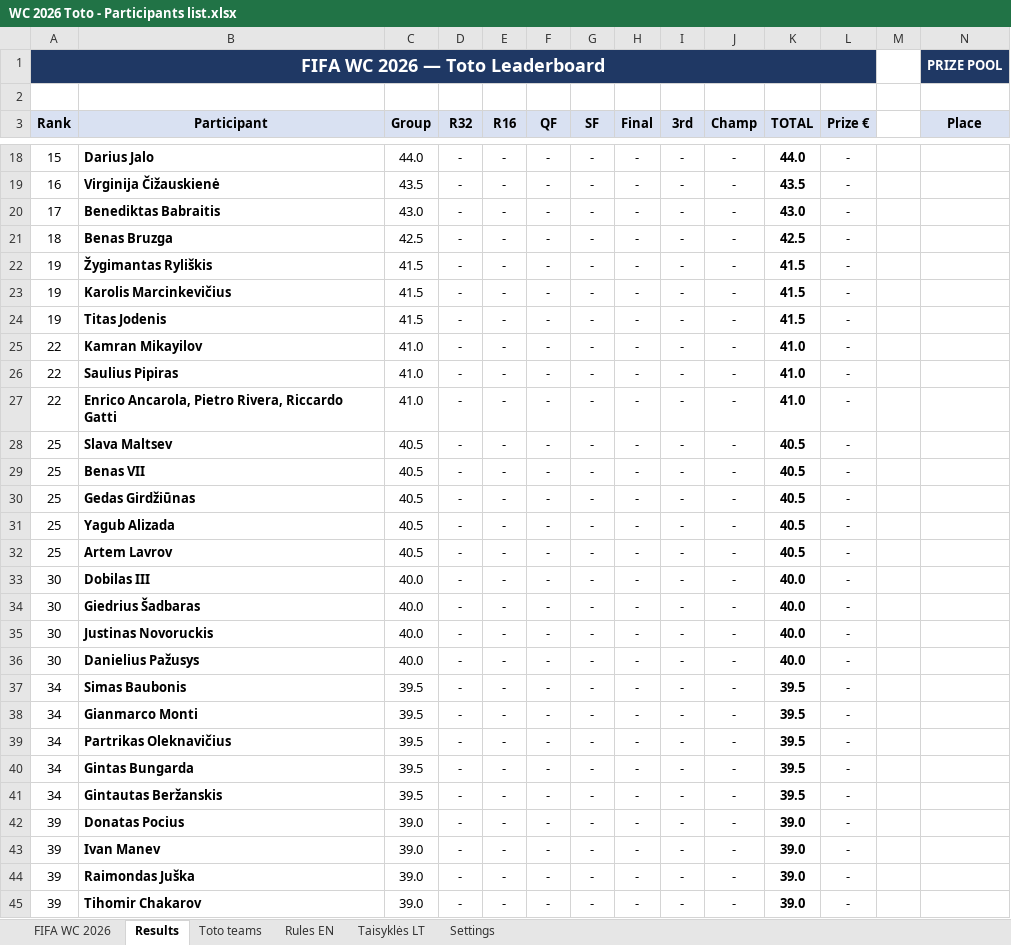
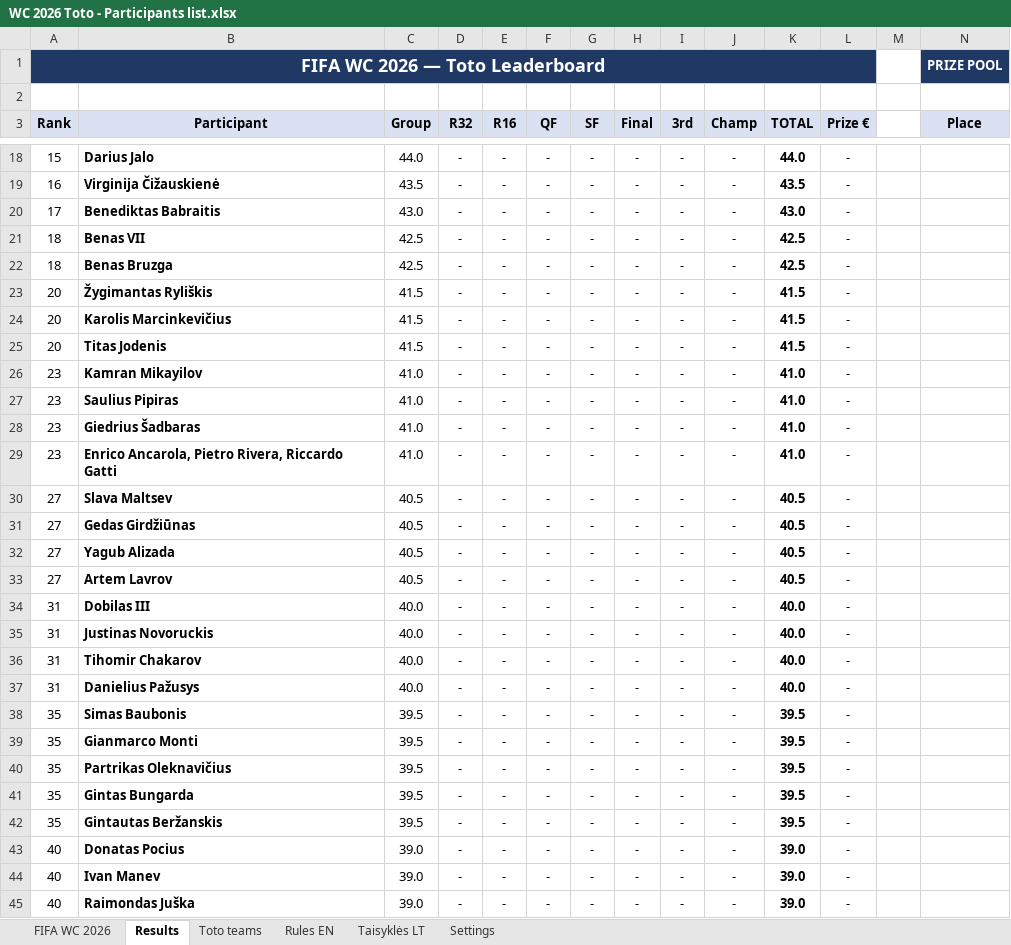
Before and after one commit to chakarti1976/WC2026-TOTO-, an Excel workbook: WC 2026 Toto - Participants list.xlsx, sheet Results, drawn as a sheet; only a part is shown, gaps mark what is left out; values as stored, in another font and other column widths than the file's, no borders; removed rows and columns are numbered as before the commit, all else as after; rows hold the shown columns only; the diff covers the shown part only; the diff names each change by its address in the sheet, - before the commit and + after, or states it on an @@ line.

Commit message:
Add files via upload

```diff
--- a/WC 2026 Toto - Participants list.xlsx (sheet Results)
+++ b/WC 2026 Toto - Participants list.xlsx (sheet Results)
+row 21: 18 | Benas VII | 42.5 | - | - | - | - | - | - | - | 42.5 | -
-A23:A25 (Rank): 19
+A23:A25 (Rank): 20
-A26:A27 (Rank): 22
+A26:A27 (Rank): 23
+row 28: 23 | Giedrius Šadbaras | 41.0 | - | - | - | - | - | - | - | 41.0 | -
-A29 (Rank): 22
+A29 (Rank): 23
-A30 (Rank): 25
+A30 (Rank): 27
-row 29: 25 | Benas VII | 40.5 | - | - | - | - | - | - | - | 40.5 | -
-A31:A33 (Rank): 25
+A31:A33 (Rank): 27
-A34 (Rank): 30
+A34 (Rank): 31
-row 34: 30 | Giedrius Šadbaras | 40.0 | - | - | - | - | - | - | - | 40.0 | -
-A35 (Rank): 30
+A35 (Rank): 31
+row 36: 31 | Tihomir Chakarov | 40.0 | - | - | - | - | - | - | - | 40.0 | -
-A37 (Rank): 30
+A37 (Rank): 31
-A38:A42 (Rank): 34
+A38:A42 (Rank): 35
-A43:A45 (Rank): 39
+A43:A45 (Rank): 40
-row 45: 39 | Tihomir Chakarov | 39.0 | - | - | - | - | - | - | - | 39.0 | -
```
Also changed, not shown: 6 added rows, 6 removed rows and 19 edited cells elsewhere in this sheet, sheet Toto teams, sheet FIFA WC 2026, formulas that keep their value, hidden cells.
